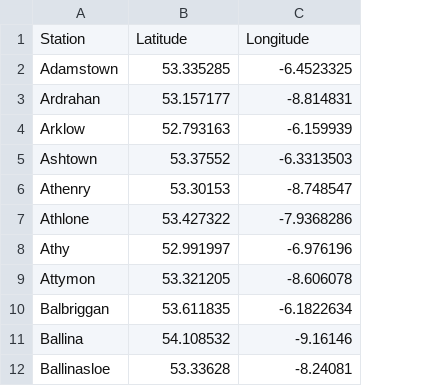
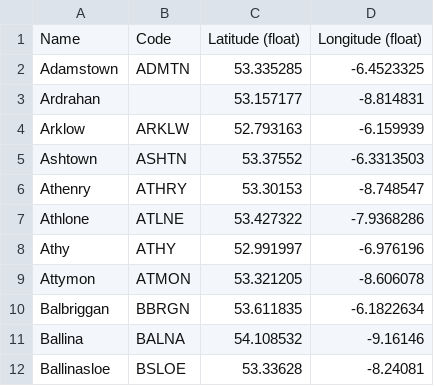
Before and after one commit to ovatsus/Apps, a CSV file: NationalRail/IrelandStations.csv, drawn as a sheet; only a part is shown; removed rows and columns are numbered as before the commit, all else as after; the diff names each change by its address in the sheet, - before the commit and + after, or states it on an @@ line.

Commit message:
Ireland station info

```diff
--- a/NationalRail/IrelandStations.csv
+++ b/NationalRail/IrelandStations.csv
+column B, rows 2-12: ADMTN |  | ARKLW | ASHTN | ATHRY | ATLNE | ATHY | ATMON | BBRGN | BALNA | BSLOE
-row 1: Station | Latitude | Longitude
+row 1: Name | Code | Latitude (float) | Longitude (float)
```
Also changed, not shown: 2 other files.
